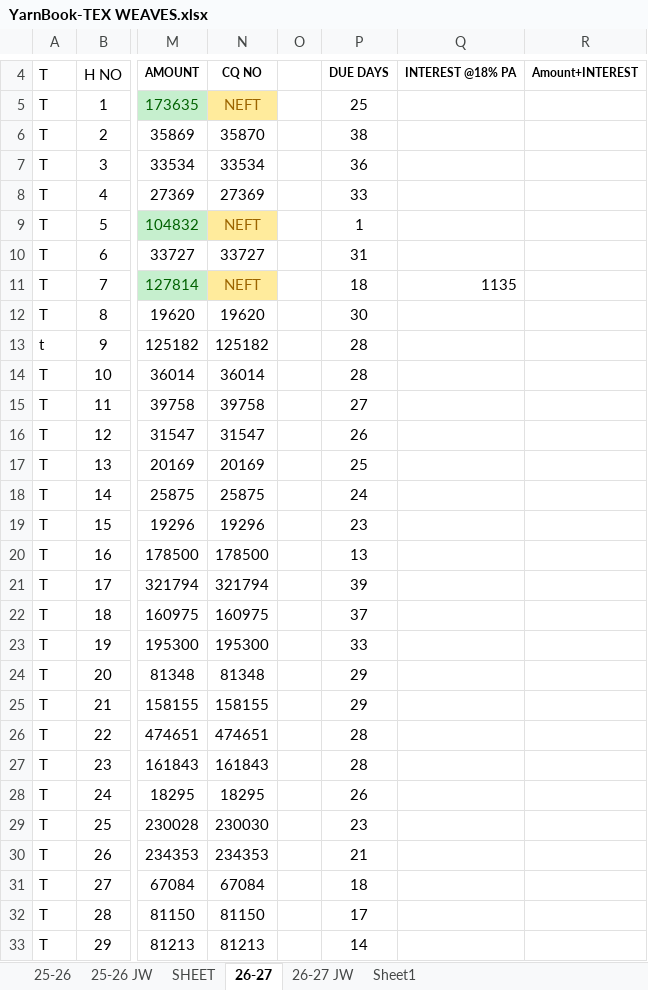
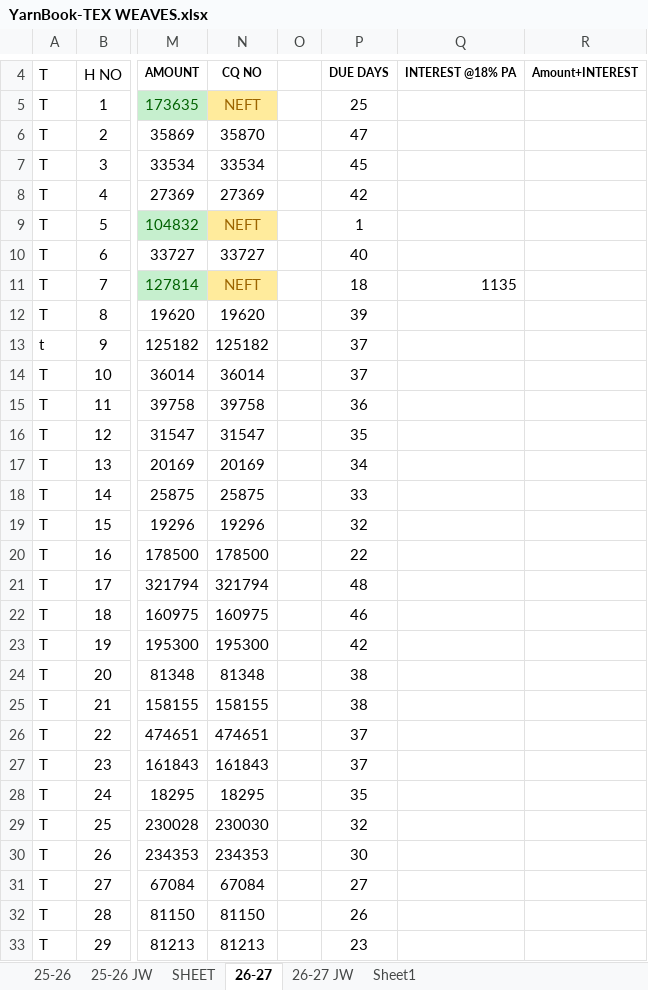
Before and after one commit to avishiki/TexWeaves, an Excel workbook: YarnBook-TEX WEAVES.xlsx, sheet 26-27, drawn as a sheet; only a part is shown, gaps mark what is left out; values as stored, in another font and other column widths than the file's, no borders; the diff covers the shown part only; the diff names each change by its address in the sheet, - before the commit and + after, or states it on an @@ line.

```diff
--- a/YarnBook-TEX WEAVES.xlsx (sheet 26-27)
+++ b/YarnBook-TEX WEAVES.xlsx (sheet 26-27)
-P6: 38
+P6: 47
-P7: 36
+P7: 45
-P8: 33
+P8: 42
-P10: 31
+P10: 40
-P12: 30
+P12: 39
-P13:P14: 28
+P13:P14: 37
-P15: 27
+P15: 36
-P16: 26
+P16: 35
-P17: 25
+P17: 34
-P18: 24
+P18: 33
-P19: 23
+P19: 32
-P20: 13
+P20: 22
-P21: 39
+P21: 48
-P22: 37
+P22: 46
-P23: 33
+P23: 42
-P24:P25: 29
+P24:P25: 38
-P26:P27: 28
+P26:P27: 37
-P28: 26
+P28: 35
-P29: 23
+P29: 32
-P30: 21
+P30: 30
-P31: 18
+P31: 27
-P32: 17
+P32: 26
-P33: 14
+P33: 23
```
Also changed, not shown: 23 edited cells elsewhere in this sheet, sheet 25-26 JW, sheet 25-26, formulas that keep their value, hidden cells, Cost Sheet.xlsx, JOBWORK.xlsx, 1 other file.
